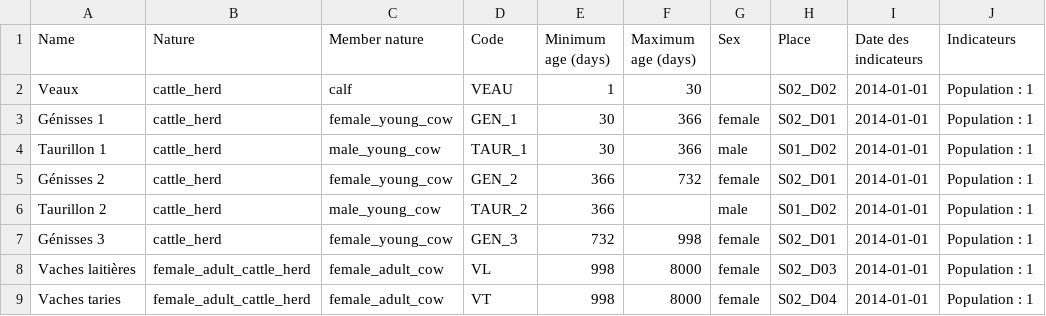
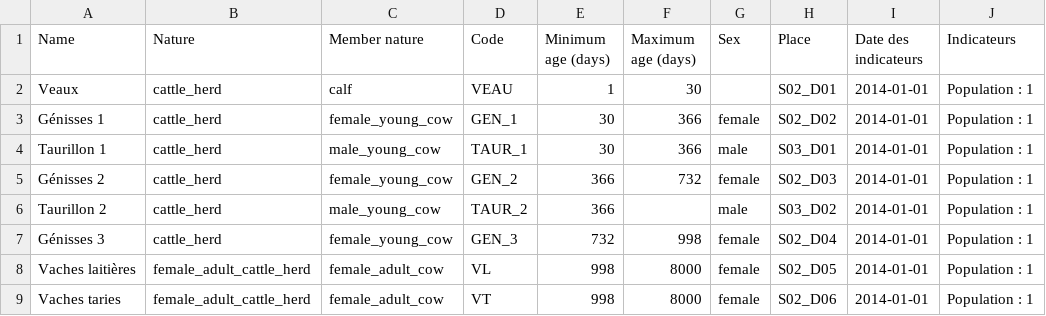
Before and after one commit to ekylibre/first_run-sommet_elevage_2014, a CSV file: alamano/animal_groups.csv, drawn as a sheet.

```diff
--- a/alamano/animal_groups.csv
+++ b/alamano/animal_groups.csv
@@ -1,9 +1,9 @@
 Name,Nature,Member nature,Code,Minimum age (days),Maximum age (days),Sex,Place,Date des indicateurs,Indicateurs
-Veaux,cattle_herd,calf,VEAU,1,30,,S02_D02,2014-01-01,Population : 1
-Génisses 1,cattle_herd,female_young_cow,GEN_1,30,366,female,S02_D01,2014-01-01,Population : 1
-Taurillon 1,cattle_herd,male_young_cow,TAUR_1,30,366,male,S01_D02,2014-01-01,Population : 1
-Génisses 2,cattle_herd,female_young_cow,GEN_2,366,732,female,S02_D01,2014-01-01,Population : 1
-Taurillon 2,cattle_herd,male_young_cow,TAUR_2,366,,male,S01_D02,2014-01-01,Population : 1
-Génisses 3,cattle_herd,female_young_cow,GEN_3,732,998,female,S02_D01,2014-01-01,Population : 1
-Vaches laitières,female_adult_cattle_herd,female_adult_cow,VL,998,8000,female,S02_D03,2014-01-01,Population : 1
-Vaches taries,female_adult_cattle_herd,female_adult_cow,VT,998,8000,female,S02_D04,2014-01-01,Population : 1
+Veaux,cattle_herd,calf,VEAU,1,30,,S02_D01,2014-01-01,Population : 1
+Génisses 1,cattle_herd,female_young_cow,GEN_1,30,366,female,S02_D02,2014-01-01,Population : 1
+Taurillon 1,cattle_herd,male_young_cow,TAUR_1,30,366,male,S03_D01,2014-01-01,Population : 1
+Génisses 2,cattle_herd,female_young_cow,GEN_2,366,732,female,S02_D03,2014-01-01,Population : 1
+Taurillon 2,cattle_herd,male_young_cow,TAUR_2,366,,male,S03_D02,2014-01-01,Population : 1
+Génisses 3,cattle_herd,female_young_cow,GEN_3,732,998,female,S02_D04,2014-01-01,Population : 1
+Vaches laitières,female_adult_cattle_herd,female_adult_cow,VL,998,8000,female,S02_D05,2014-01-01,Population : 1
+Vaches taries,female_adult_cattle_herd,female_adult_cow,VT,998,8000,female,S02_D06,2014-01-01,Population : 1
```
Also changed, not shown: alamano/equipments.csv, alamano/zones.csv, 33 other files.
